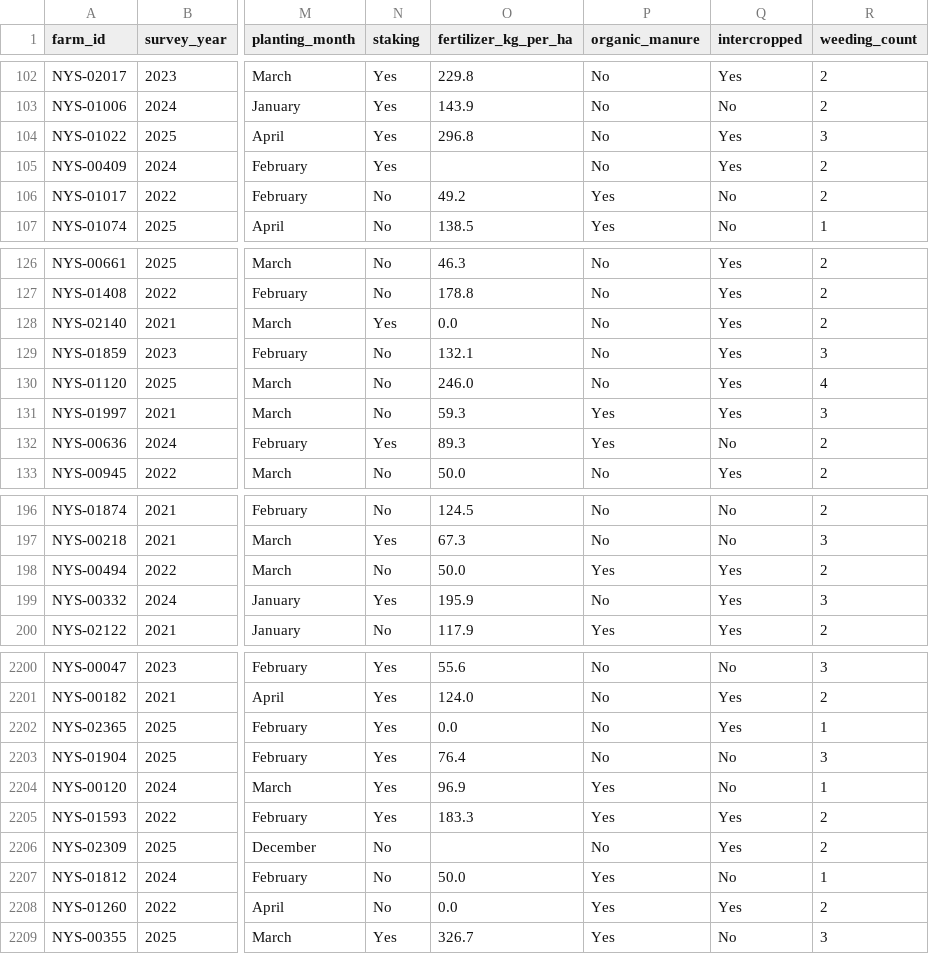
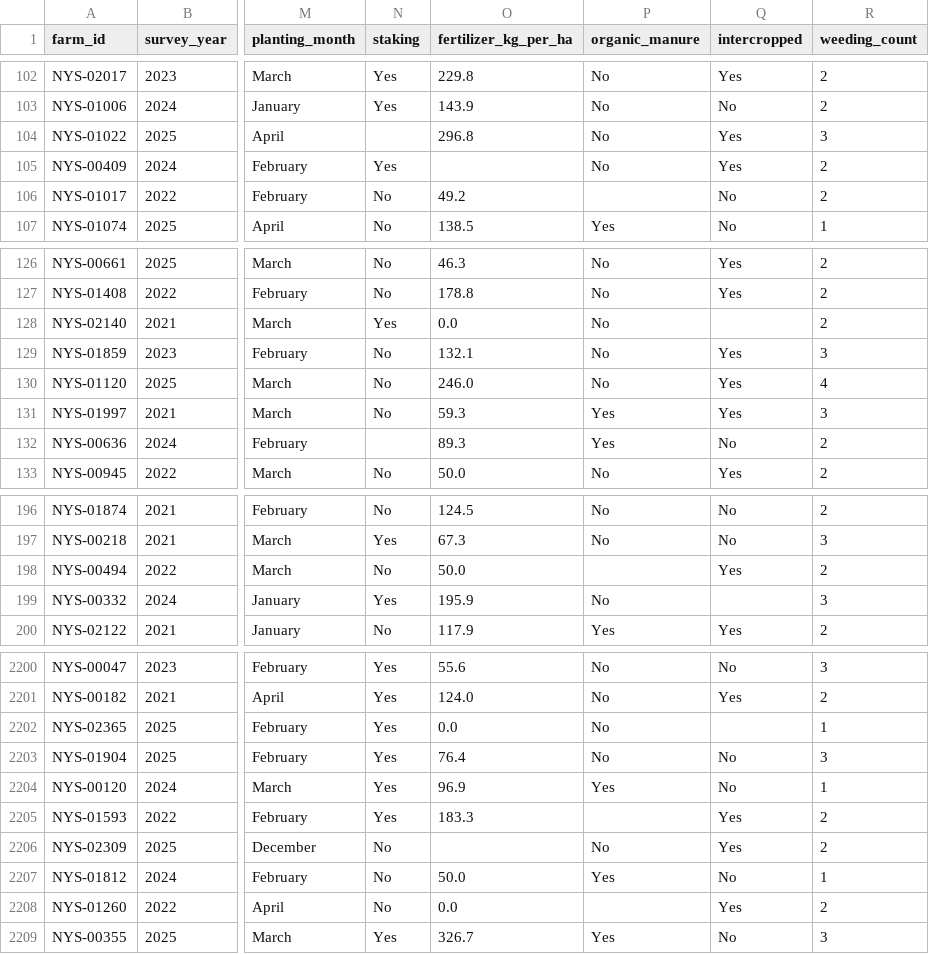
Before and after one commit to KevDes22/nsuk-ds-group-01, a CSV file: data/processed/yam_survey_clean.csv, drawn as a sheet; only a part is shown, gaps mark what is left out; the diff covers the shown part only; the diff names each change by its address in the sheet, - before the commit and + after, or states it on an @@ line.

```diff
--- a/data/processed/yam_survey_clean.csv
+++ b/data/processed/yam_survey_clean.csv
-N104 (staking): Yes
+N104 (staking): (empty)
-P106 (organic_manure): Yes
+P106 (organic_manure): (empty)
-Q128 (intercropped): Yes
+Q128 (intercropped): (empty)
-N132 (staking): Yes
+N132 (staking): (empty)
-P198 (organic_manure): Yes
+P198 (organic_manure): (empty)
-Q199 (intercropped): Yes
+Q199 (intercropped): (empty)
-Q2202 (intercropped): Yes
+Q2202 (intercropped): (empty)
-P2205 (organic_manure): Yes
+P2205 (organic_manure): (empty)
-P2208 (organic_manure): Yes
+P2208 (organic_manure): (empty)
```
Also changed, not shown: 93 edited cells elsewhere in this file, results/table1_descriptives_by_staking.csv, results/table2_regression_coefficients.csv, 13 other files.
